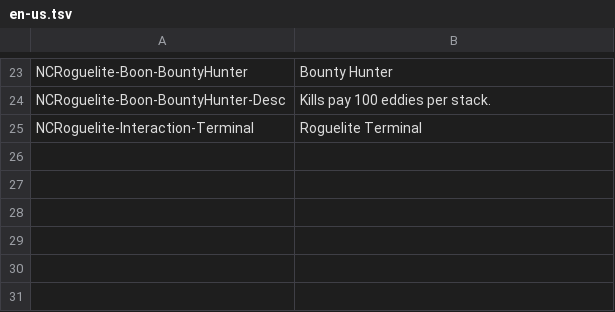
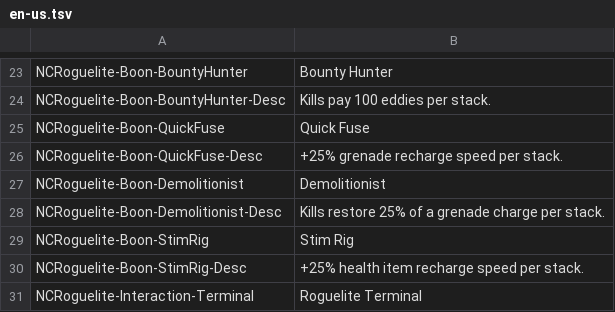
Before and after one commit to dotXCVI/Night-City-Roguelite, a TSV file: source/localization/en-us.tsv, drawn as a sheet; only a part is shown, gaps mark what is left out.

```diff
--- a/source/localization/en-us.tsv
+++ b/source/localization/en-us.tsv
@@ -24,2 +24,8 @@ NCRoguelite-Boon-BountyHunter	Bounty Hunter
 NCRoguelite-Boon-BountyHunter-Desc	Kills pay 100 eddies per stack.
+NCRoguelite-Boon-QuickFuse	Quick Fuse
+NCRoguelite-Boon-QuickFuse-Desc	+25% grenade recharge speed per stack.
+NCRoguelite-Boon-Demolitionist	Demolitionist
+NCRoguelite-Boon-Demolitionist-Desc	Kills restore 25% of a grenade charge per stack.
+NCRoguelite-Boon-StimRig	Stim Rig
+NCRoguelite-Boon-StimRig-Desc	+25% health item recharge speed per stack.
 NCRoguelite-Interaction-Terminal	Roguelite Terminal
```
Also changed, not shown: 38 other files.
